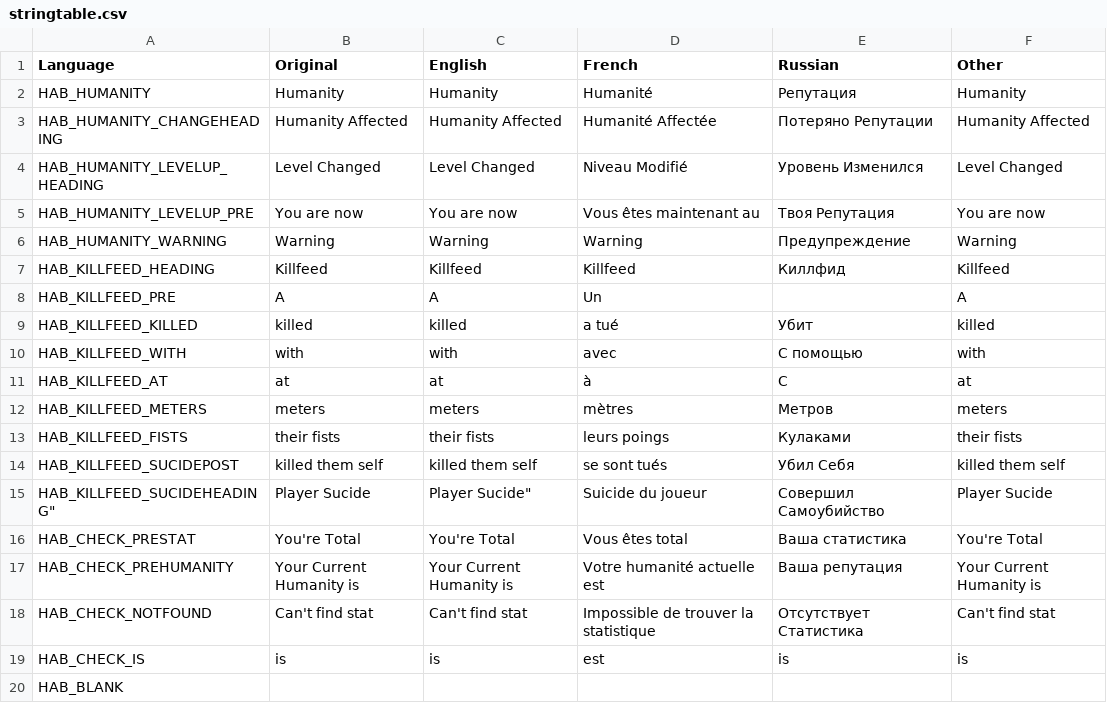
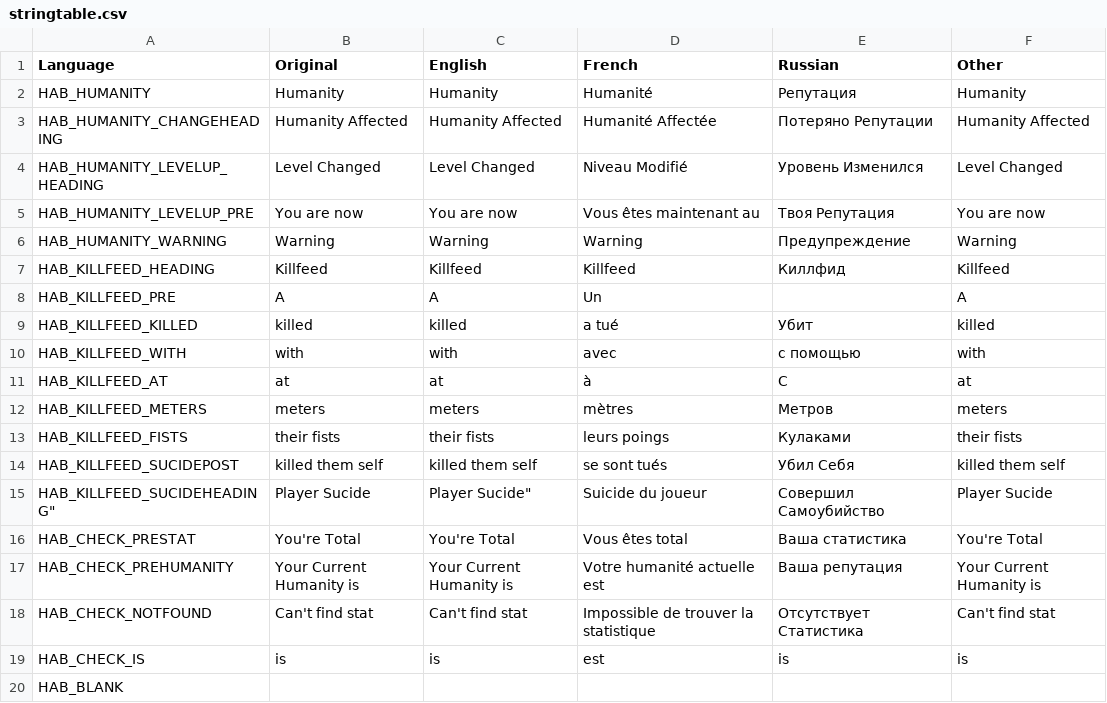
Before and after one commit to DaemonForge/Dayz-HeroesAndBandits, a CSV file: stringtable.csv, drawn as a sheet.

Commit message:
Trying to fix line 10

```diff
--- a/stringtable.csv
+++ b/stringtable.csv
@@ -9,3 +9,3 @@ HAB_KILLFEED_PRE, A , A , Un , " ", A
 HAB_KILLFEED_KILLED, killed , killed , a tué, Убит, killed
-HAB_KILLFEED_WITH, " with ", " with ", " avec" , " С помощью ", " with "
+HAB_KILLFEED_WITH, " with ", " with ", " avec" , " с помощью ", " with "
 HAB_KILLFEED_AT, " at" , " at" , " à" , " С", " at"
```
